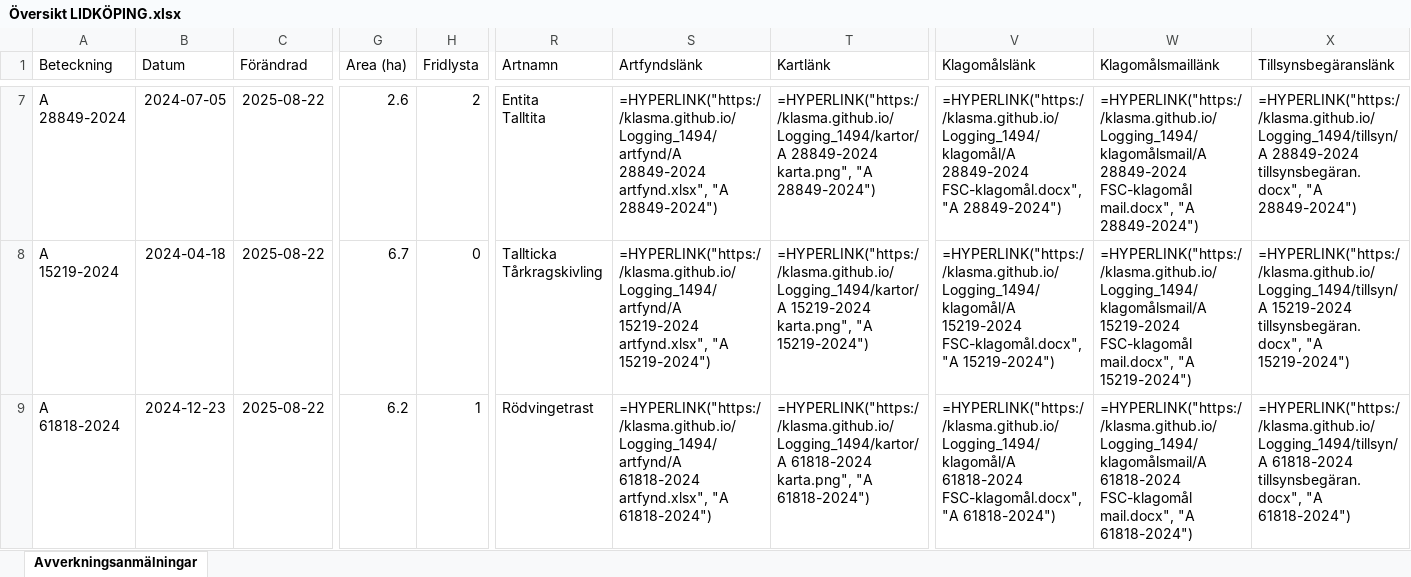
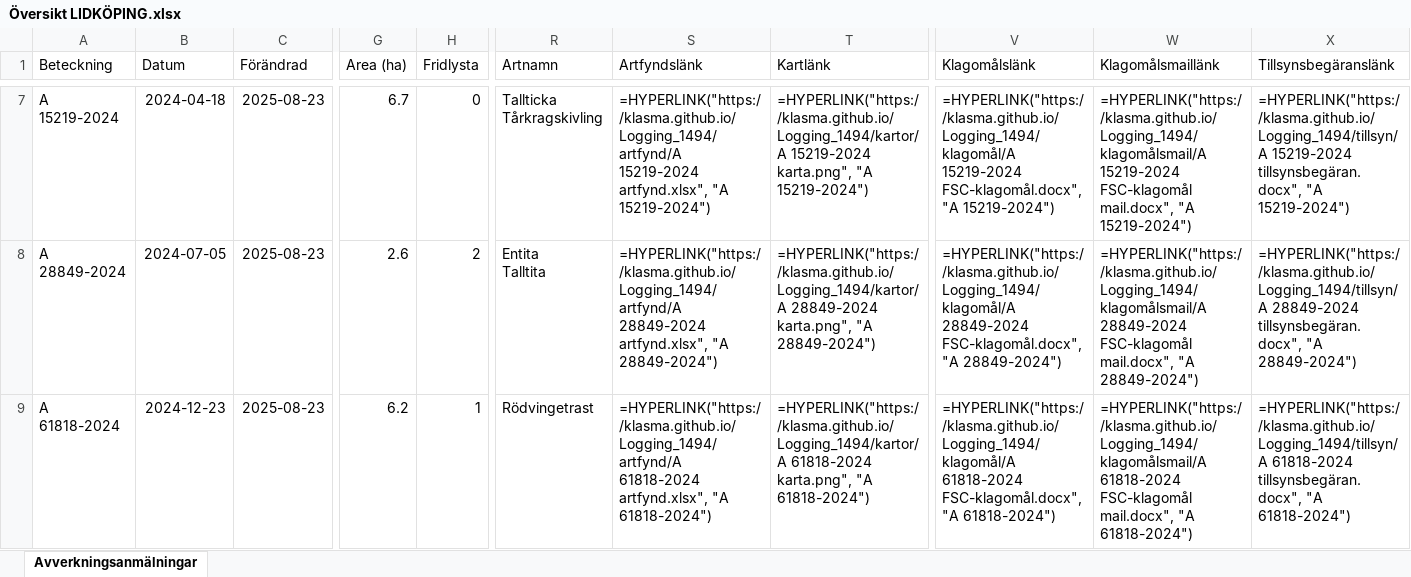
Before and after one commit to klasma/Logging_1494, an Excel workbook: Översikt LIDKÖPING.xlsx, sheet Avverkningsanmälningar, drawn as a sheet; only a part is shown, gaps mark what is left out; values as stored, in another font and other column widths than the file's, no borders; formulas without a stored value are shown as written; ↵ is a line break in a cell; the diff covers the shown part only; the diff names each change by its address in the sheet, - before the commit and + after, or states it on an @@ line.

```diff
--- a/Översikt LIDKÖPING.xlsx (sheet Avverkningsanmälningar)
+++ b/Översikt LIDKÖPING.xlsx (sheet Avverkningsanmälningar)
-A7 (Beteckning): A 28849-2024
+A7 (Beteckning): A 15219-2024
-B7 (Datum): 2024-07-05
+B7 (Datum): 2024-04-18
-C7:C9 (Förändrad): 2025-08-22
+C7:C9 (Förändrad): 2025-08-23
-G7 (Area (ha)): 2.6
+G7 (Area (ha)): 6.7
-H7 (Fridlysta): 2
+H7 (Fridlysta): 0
-R7 (Artnamn): Entita ↵ Talltita
+R7 (Artnamn): Tallticka ↵ Tårkragskivling
-S7 (Artfyndslänk): =HYPERLINK("https://klasma.github.io/Logging_1494/artfynd/A 28849-2024 artfynd.xlsx", "A 28849-2024")
+S7 (Artfyndslänk): =HYPERLINK("https://klasma.github.io/Logging_1494/artfynd/A 15219-2024 artfynd.xlsx", "A 15219-2024")
-T7 (Kartlänk): =HYPERLINK("https://klasma.github.io/Logging_1494/kartor/A 28849-2024 karta.png", "A 28849-2024")
+T7 (Kartlänk): =HYPERLINK("https://klasma.github.io/Logging_1494/kartor/A 15219-2024 karta.png", "A 15219-2024")
-V7 (Klagomålslänk): =HYPERLINK("https://klasma.github.io/Logging_1494/klagomål/A 28849-2024 FSC-klagomål.docx", "A 28849-2024")
+V7 (Klagomålslänk): =HYPERLINK("https://klasma.github.io/Logging_1494/klagomål/A 15219-2024 FSC-klagomål.docx", "A 15219-2024")
-W7 (Klagomålsmaillänk): =HYPERLINK("https://klasma.github.io/Logging_1494/klagomålsmail/A 28849-2024 FSC-klagomål mail.docx", "A 28849-2024")
+W7 (Klagomålsmaillänk): =HYPERLINK("https://klasma.github.io/Logging_1494/klagomålsmail/A 15219-2024 FSC-klagomål mail.docx", "A 15219-2024")
-X7 (Tillsynsbegäranslänk): =HYPERLINK("https://klasma.github.io/Logging_1494/tillsyn/A 28849-2024 tillsynsbegäran.docx", "A 28849-2024")
+X7 (Tillsynsbegäranslänk): =HYPERLINK("https://klasma.github.io/Logging_1494/tillsyn/A 15219-2024 tillsynsbegäran.docx", "A 15219-2024")
-A8 (Beteckning): A 15219-2024
+A8 (Beteckning): A 28849-2024
-B8 (Datum): 2024-04-18
+B8 (Datum): 2024-07-05
-G8 (Area (ha)): 6.7
+G8 (Area (ha)): 2.6
-H8 (Fridlysta): 0
+H8 (Fridlysta): 2
-R8 (Artnamn): Tallticka ↵ Tårkragskivling
+R8 (Artnamn): Entita ↵ Talltita
-S8 (Artfyndslänk): =HYPERLINK("https://klasma.github.io/Logging_1494/artfynd/A 15219-2024 artfynd.xlsx", "A 15219-2024")
+S8 (Artfyndslänk): =HYPERLINK("https://klasma.github.io/Logging_1494/artfynd/A 28849-2024 artfynd.xlsx", "A 28849-2024")
-T8 (Kartlänk): =HYPERLINK("https://klasma.github.io/Logging_1494/kartor/A 15219-2024 karta.png", "A 15219-2024")
+T8 (Kartlänk): =HYPERLINK("https://klasma.github.io/Logging_1494/kartor/A 28849-2024 karta.png", "A 28849-2024")
-V8 (Klagomålslänk): =HYPERLINK("https://klasma.github.io/Logging_1494/klagomål/A 15219-2024 FSC-klagomål.docx", "A 15219-2024")
+V8 (Klagomålslänk): =HYPERLINK("https://klasma.github.io/Logging_1494/klagomål/A 28849-2024 FSC-klagomål.docx", "A 28849-2024")
-W8 (Klagomålsmaillänk): =HYPERLINK("https://klasma.github.io/Logging_1494/klagomålsmail/A 15219-2024 FSC-klagomål mail.docx", "A 15219-2024")
+W8 (Klagomålsmaillänk): =HYPERLINK("https://klasma.github.io/Logging_1494/klagomålsmail/A 28849-2024 FSC-klagomål mail.docx", "A 28849-2024")
-X8 (Tillsynsbegäranslänk): =HYPERLINK("https://klasma.github.io/Logging_1494/tillsyn/A 15219-2024 tillsynsbegäran.docx", "A 15219-2024")
+X8 (Tillsynsbegäranslänk): =HYPERLINK("https://klasma.github.io/Logging_1494/tillsyn/A 28849-2024 tillsynsbegäran.docx", "A 28849-2024")
```
Also changed, not shown: 930 edited cells elsewhere in this sheet, artfynd/A 10476-2023 artfynd.xlsx, artfynd/A 15219-2024 artfynd.xlsx, 56 other files.
